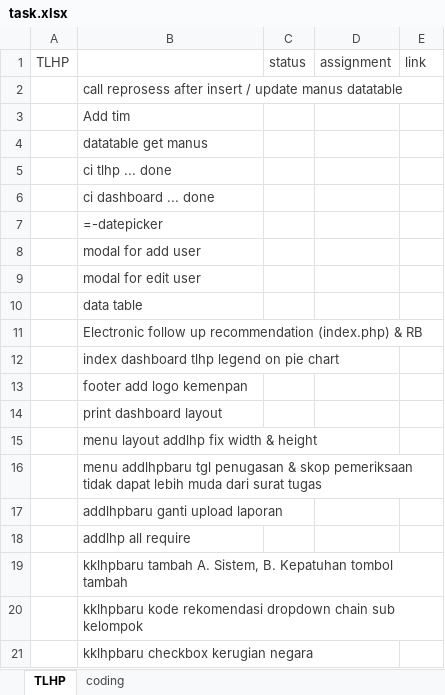
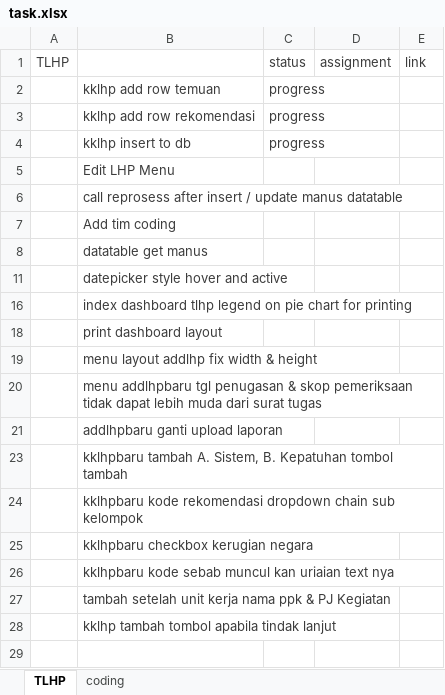
Before and after one commit to haidarvm/serj, an Excel workbook: e4/assets/task.xlsx, sheet TLHP, drawn as a sheet; only a part is shown; the shorter side is filled out with more unchanged rows; values as stored, in another font and other column widths than the file's, no borders; removed rows and columns are numbered as before the commit, all else as after; the diff covers the shown part only; the diff names each change by its address in the sheet, - before the commit and + after, or states it on an @@ line.

Commit message:
update kklhp , pilih , etc

```diff
--- a/e4/assets/task.xlsx (sheet TLHP)
+++ b/e4/assets/task.xlsx (sheet TLHP)
+row 2:  | kklhp add row temuan | progress
+row 3:  | kklhp add row rekomendasi | progress
+row 4:  | kklhp insert to db | progress
+row 5:  | Edit LHP Menu
-B7: Add tim
+B7: Add tim coding
-B11: ci tlhp ... done
+B11: datepicker style hover and active
-B16: ci dashboard ... done
+B16: index dashboard tlhp legend on pie chart for printing
-row 7:  | =-datepicker
-row 8:  | modal for add user
-row 9:  | modal for edit user
-row 10:  | data table
-row 11:  | Electronic follow up recommendation (index.php) & RB
-row 12:  | index dashboard tlhp legend on pie chart
-row 13:  | footer add logo kemenpan
-row 18:  | addlhp all require
```
Also changed, not shown: 2 removed rows and 2 hidden or unhidden rows elsewhere in this sheet, hidden cells, 10 other files.
